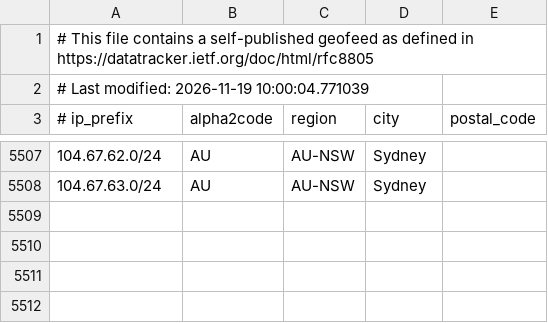
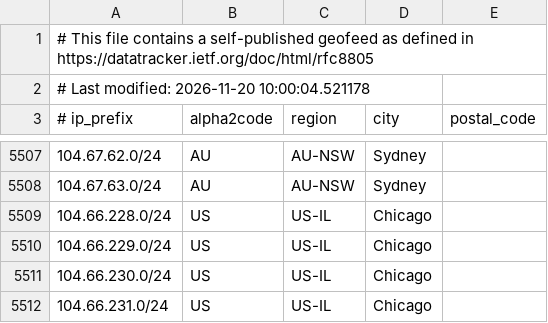
Before and after one commit to duyhenryer/cloud-ip-ranges, a CSV file: data/linode/ranges.csv, drawn as a sheet; only a part is shown, gaps mark what is left out.

Commit message:
chore: update IP ranges - 2026-11-20 16:38:12 UTC

```diff
--- a/data/linode/ranges.csv
+++ b/data/linode/ranges.csv
@@ -1,3 +1,3 @@
 # This file contains a self-published geofeed as defined in https://datatracker.ietf.org/doc/html/rfc8805
-# Last modified: 2026-11-19 10:00:04.771039
+# Last modified: 2026-11-20 10:00:04.521178
 # ip_prefix, alpha2code, region, city, postal_code
@@ -5508 +5508,5 @@
 104.67.63.0/24,AU,AU-NSW,Sydney,
+104.66.228.0/24,US,US-IL,Chicago,
+104.66.229.0/24,US,US-IL,Chicago,
+104.66.230.0/24,US,US-IL,Chicago,
+104.66.231.0/24,US,US-IL,Chicago,
```
Also changed, not shown: 8 other files.
